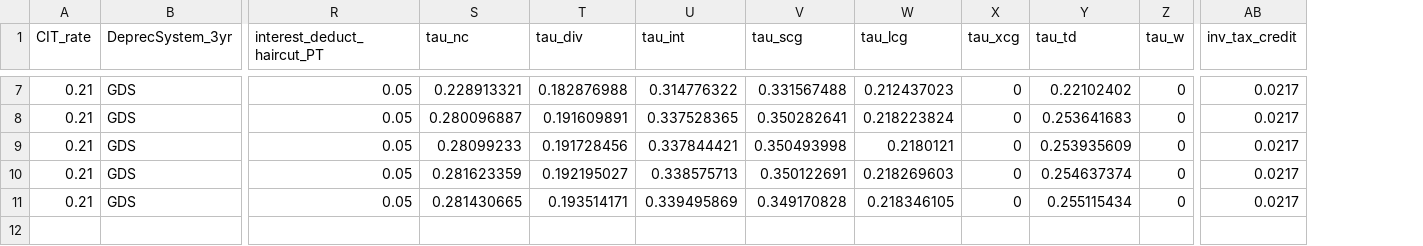
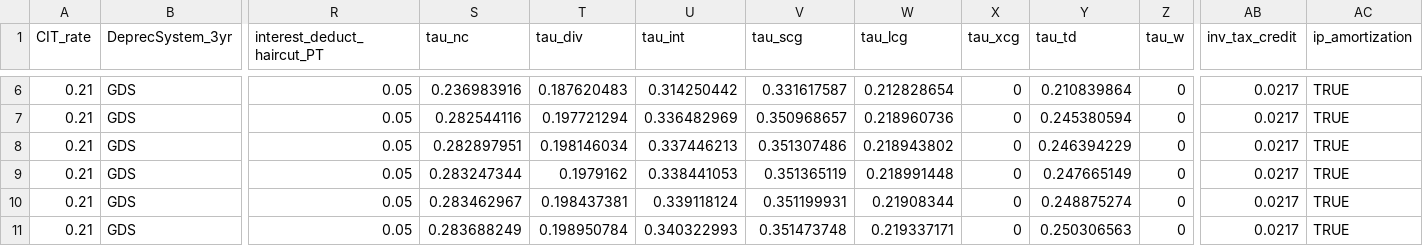
Before and after one commit to kpomerleau/Cost-of-Capital-Calculator, a CSV file: baseline_parameters.csv, drawn as a sheet; only a part is shown, gaps mark what is left out; addresses are those after the commit; rows hold the shown columns only; the diff covers the shown part only; the diff names each change by its address in the sheet, - before the commit and + after, or states it on an @@ line.

```diff
--- a/baseline_parameters.csv
+++ b/baseline_parameters.csv
+column AC (ip_amortization), rows 6-10: all TRUE
-S6 (tau_nc): 0.228913321
+S6 (tau_nc): 0.236983916
-T6 (tau_div): 0.182876988
+T6 (tau_div): 0.187620483
-U6 (tau_int): 0.314776322
+U6 (tau_int): 0.314250442
-V6 (tau_scg): 0.331567488
+V6 (tau_scg): 0.331617587
-W6 (tau_lcg): 0.212437023
+W6 (tau_lcg): 0.212828654
-Y6 (tau_td): 0.22102402
+Y6 (tau_td): 0.210839864
-S7 (tau_nc): 0.280096887
+S7 (tau_nc): 0.282544116
-T7 (tau_div): 0.191609891
+T7 (tau_div): 0.197721294
-U7 (tau_int): 0.337528365
+U7 (tau_int): 0.336482969
-V7 (tau_scg): 0.350282641
+V7 (tau_scg): 0.350968657
-W7 (tau_lcg): 0.218223824
+W7 (tau_lcg): 0.218960736
-Y7 (tau_td): 0.253641683
+Y7 (tau_td): 0.245380594
-S8 (tau_nc): 0.28099233
+S8 (tau_nc): 0.282897951
-T8 (tau_div): 0.191728456
+T8 (tau_div): 0.198146034
-U8 (tau_int): 0.337844421
+U8 (tau_int): 0.337446213
-V8 (tau_scg): 0.350493998
+V8 (tau_scg): 0.351307486
-W8 (tau_lcg): 0.2180121
+W8 (tau_lcg): 0.218943802
-Y8 (tau_td): 0.253935609
+Y8 (tau_td): 0.246394229
-S9 (tau_nc): 0.281623359
+S9 (tau_nc): 0.283247344
-T9 (tau_div): 0.192195027
+T9 (tau_div): 0.1979162
-U9 (tau_int): 0.338575713
+U9 (tau_int): 0.338441053
-V9 (tau_scg): 0.350122691
+V9 (tau_scg): 0.351365119
-W9 (tau_lcg): 0.218269603
+W9 (tau_lcg): 0.218991448
-Y9 (tau_td): 0.254637374
+Y9 (tau_td): 0.247665149
-S10 (tau_nc): 0.281430665
+S10 (tau_nc): 0.283462967
-T10 (tau_div): 0.193514171
+T10 (tau_div): 0.198437381
-U10 (tau_int): 0.339495869
+U10 (tau_int): 0.339118124
-V10 (tau_scg): 0.349170828
+V10 (tau_scg): 0.351199931
-W10 (tau_lcg): 0.218346105
+W10 (tau_lcg): 0.21908344
-Y10 (tau_td): 0.255115434
+Y10 (tau_td): 0.248875274
+row 11: 0.21 | GDS | 0.05 | 0.283688249 | 0.198950784 | 0.340322993 | 0.351473748 | 0.219337171 | 0 | 0.250306563 | 0 | 0.0217 | TRUE
```
Also changed, not shown: 1 removed row and 26 edited cells elsewhere in this file, baseline_results_assets_FULL.csv, biden_parameters_Step1_cost_recovery.csv, 16 other files.
